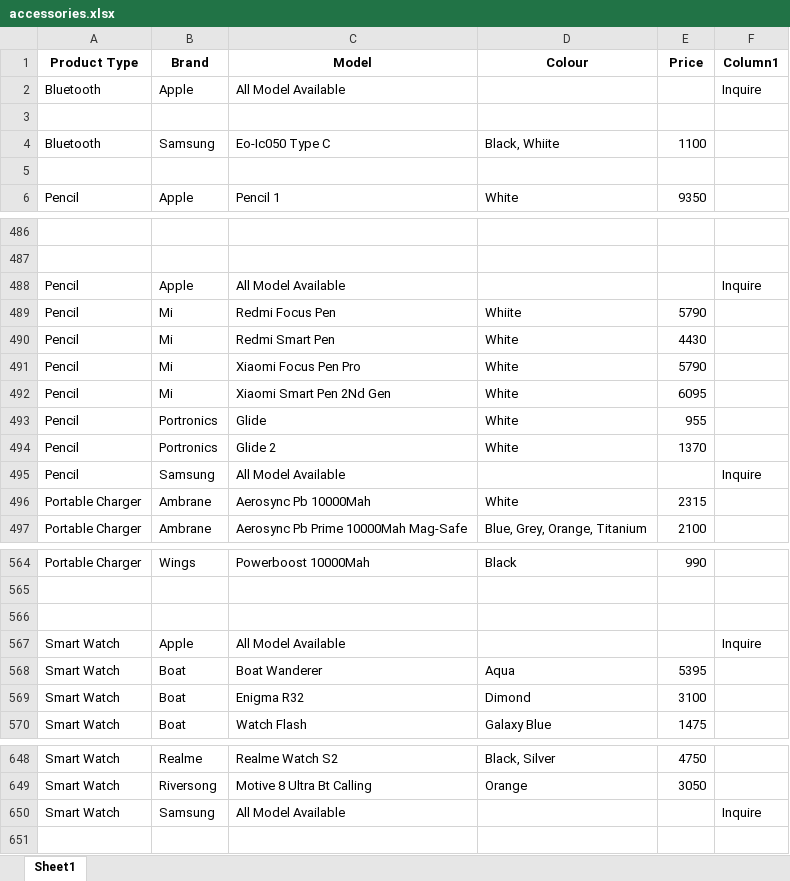
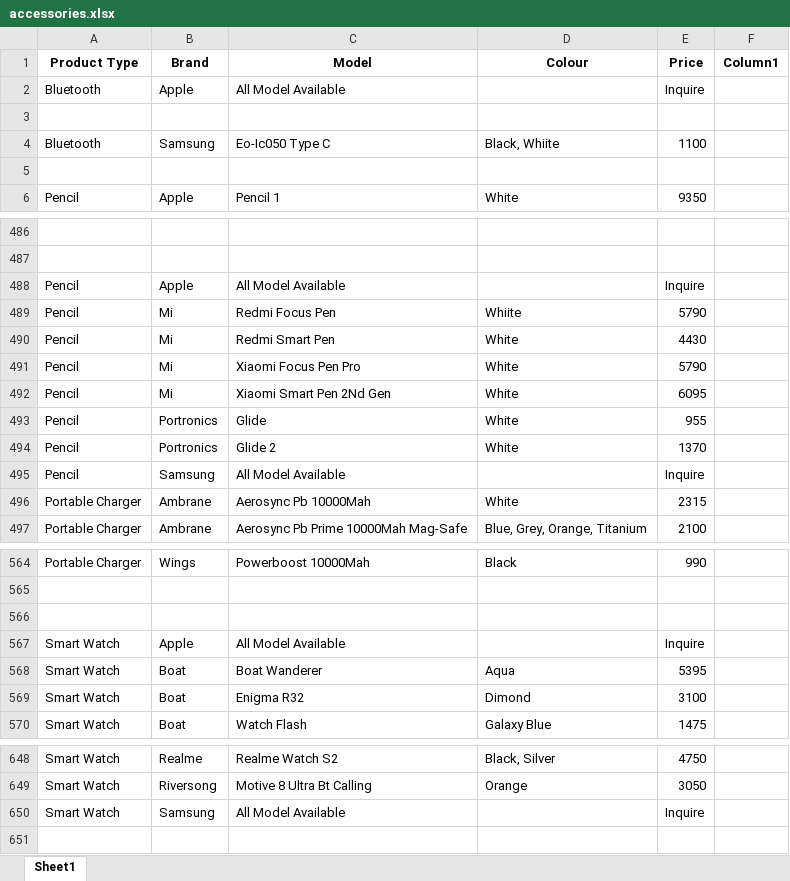
Before and after one commit to new-abra-ka-dabra/home, an Excel workbook: data/accessories.xlsx, sheet Sheet1, drawn as a sheet; only a part is shown, gaps mark what is left out; values as stored, in another font and other column widths than the file's, no borders; table styles not drawn; the diff covers the shown part only; the diff names each change by its address in the sheet, - before the commit and + after, or states it on an @@ line.

Commit message:
price update

```diff
--- a/data/accessories.xlsx (sheet Sheet1)
+++ b/data/accessories.xlsx (sheet Sheet1)
-E2 (Price): (empty)
+E2 (Price): Inquire
-F2 (Column1): Inquire
+F2 (Column1): (empty)
-E488 (Price): (empty)
+E488 (Price): Inquire
-F488 (Column1): Inquire
+F488 (Column1): (empty)
-E495 (Price): (empty)
+E495 (Price): Inquire
-F495 (Column1): Inquire
+F495 (Column1): (empty)
-E567 (Price): (empty)
+E567 (Price): Inquire
-F567 (Column1): Inquire
+F567 (Column1): (empty)
-E650 (Price): (empty)
+E650 (Price): Inquire
-F650 (Column1): Inquire
+F650 (Column1): (empty)
```
Also changed, not shown: 1 edited cell elsewhere in this sheet, 1 other file.
